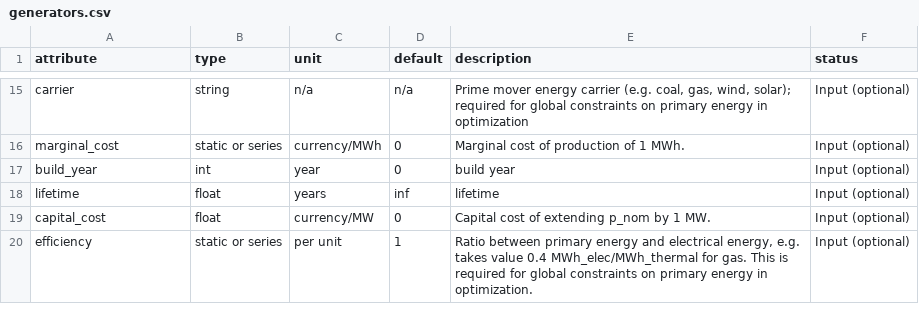
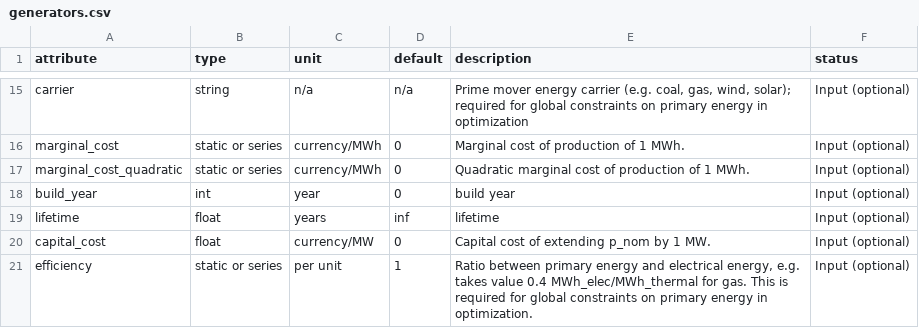
Before and after one commit to PyPSA/PyPSA, a CSV file: pypsa/component_attrs/generators.csv, drawn as a sheet; only a part is shown, gaps mark what is left out.

Commit message:
require linopy version v0.2.1 add quadratic cost terms

```diff
--- a/pypsa/component_attrs/generators.csv
+++ b/pypsa/component_attrs/generators.csv
@@ -16,2 +16,3 @@ carrier,string,n/a,n/a,"Prime mover energy carrier (e.g. coal, gas, wind, solar)
 marginal_cost,static or series,currency/MWh,0,Marginal cost of production of 1 MWh.,Input (optional)
+marginal_cost_quadratic,static or series,currency/MWh,0,Quadratic marginal cost of production of 1 MWh.,Input (optional)
 build_year,int,year,0,build year,Input (optional)
```
Also changed, not shown: 4 other files.
